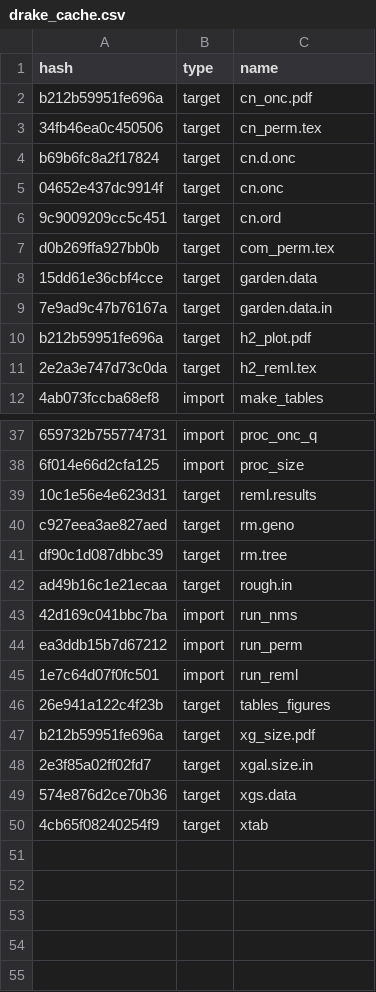
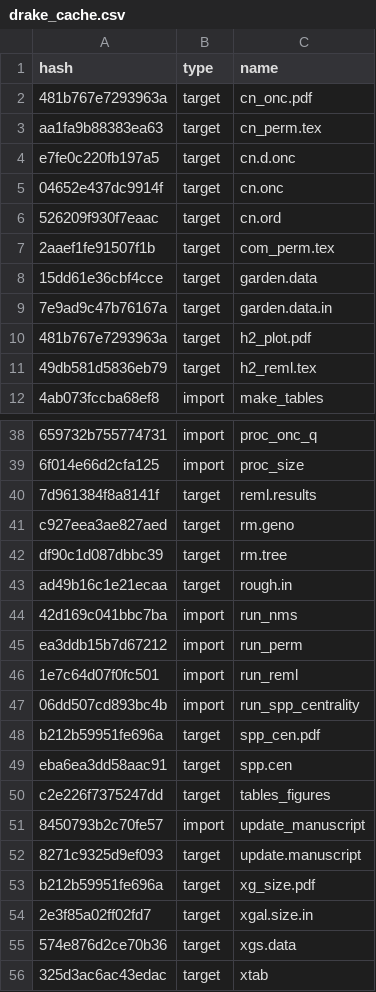
Before and after one commit to ECGen/comgen, a CSV file: drake_cache.csv, drawn as a sheet; only a part is shown, gaps mark what is left out; addresses are those after the commit; the diff covers the shown part only; the diff names each change by its address in the sheet, - before the commit and + after, or states it on an @@ line.

Commit message:
Re-renders spp.cen results

```diff
--- a/drake_cache.csv
+++ b/drake_cache.csv
-A2 (hash): b212b59951fe696a
+A2 (hash): 481b767e7293963a
-A3 (hash): 34fb46ea0c450506
+A3 (hash): aa1fa9b88383ea63
-A4 (hash): b69b6fc8a2f17824
+A4 (hash): e7fe0c220fb197a5
-A6 (hash): 9c9009209cc5c451
+A6 (hash): 526209f930f7eaac
-A7 (hash): d0b269ffa927bb0b
+A7 (hash): 2aaef1fe91507f1b
-A10 (hash): b212b59951fe696a
+A10 (hash): 481b767e7293963a
-A11 (hash): 2e2a3e747d73c0da
+A11 (hash): 49db581d5836eb79
-A40 (hash): 10c1e56e4e623d31
+A40 (hash): 7d961384f8a8141f
+row 47: 06dd507cd893bc4b | import | run_spp_centrality
+row 48: b212b59951fe696a | target | spp_cen.pdf
+row 49: eba6ea3dd58aac91 | target | spp.cen
-A50 (hash): 26e941a122c4f23b
+A50 (hash): c2e226f7375247dd
+row 51: 8450793b2c70fe57 | import | update_manuscript
+row 52: 8271c9325d9ef093 | target | update.manuscript
-A56 (hash): 4cb65f08240254f9
+A56 (hash): 325d3ac6ac43edac
```
Also changed, not shown: 1 added row and 1 edited cell elsewhere in this file.
